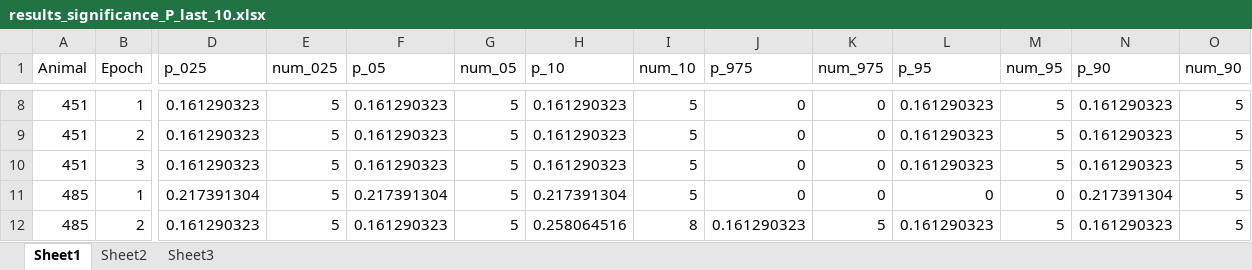
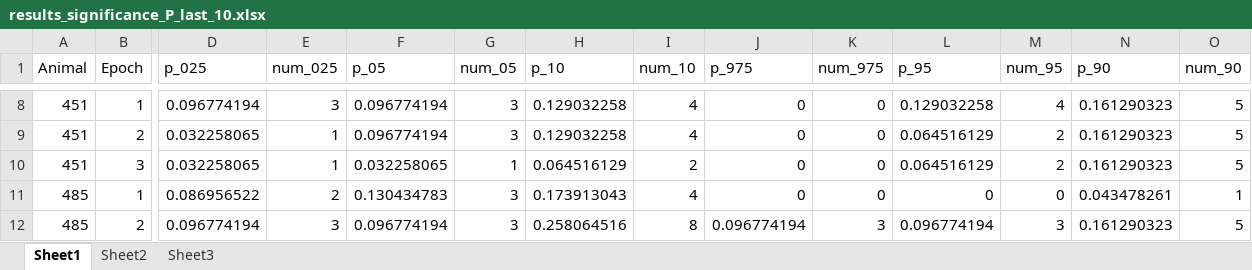
Before and after one commit to donaldsonlab/Imaging-Paper, an Excel workbook: Paper Rebuttal/Adjustments_12_2019/Data/results_significance_P_last_10.xlsx, sheet Sheet1, drawn as a sheet; only a part is shown, gaps mark what is left out; values as stored, in another font and other column widths than the file's, no borders; the diff covers the shown part only; the diff names each change by its address in the sheet, - before the commit and + after, or states it on an @@ line.

```diff
--- a/Paper Rebuttal/Adjustments_12_2019/Data/results_significance_P_last_10.xlsx (sheet Sheet1)
+++ b/Paper Rebuttal/Adjustments_12_2019/Data/results_significance_P_last_10.xlsx (sheet Sheet1)
-D8 (p_025): 0.161290323
+D8 (p_025): 0.096774194
-E8 (num_025): 5
+E8 (num_025): 3
-F8:F9 (p_05): 0.161290323
+F8:F9 (p_05): 0.096774194
-G8:G9 (num_05): 5
+G8:G9 (num_05): 3
-H8:H9 (p_10): 0.161290323
+H8:H9 (p_10): 0.129032258
-I8:I9 (num_10): 5
+I8:I9 (num_10): 4
-L8 (p_95): 0.161290323
+L8 (p_95): 0.129032258
-M8 (num_95): 5
+M8 (num_95): 4
-D9:D10 (p_025): 0.161290323
+D9:D10 (p_025): 0.032258065
-E9:E10 (num_025): 5
+E9:E10 (num_025): 1
-L9:L10 (p_95): 0.161290323
+L9:L10 (p_95): 0.064516129
-M9:M10 (num_95): 5
+M9:M10 (num_95): 2
-F10 (p_05): 0.161290323
+F10 (p_05): 0.032258065
-G10 (num_05): 5
+G10 (num_05): 1
-H10 (p_10): 0.161290323
+H10 (p_10): 0.064516129
-I10 (num_10): 5
+I10 (num_10): 2
-D11 (p_025): 0.217391304
+D11 (p_025): 0.086956522
-E11 (num_025): 5
+E11 (num_025): 2
-F11 (p_05): 0.217391304
+F11 (p_05): 0.130434783
-G11:G12 (num_05): 5
+G11:G12 (num_05): 3
-H11 (p_10): 0.217391304
+H11 (p_10): 0.173913043
-I11 (num_10): 5
+I11 (num_10): 4
-N11 (p_90): 0.217391304
+N11 (p_90): 0.043478261
-O11 (num_90): 5
+O11 (num_90): 1
-D12 (p_025): 0.161290323
+D12 (p_025): 0.096774194
-E12 (num_025): 5
+E12 (num_025): 3
-F12 (p_05): 0.161290323
+F12 (p_05): 0.096774194
-J12 (p_975): 0.161290323
+J12 (p_975): 0.096774194
-K12 (num_975): 5
+K12 (num_975): 3
-L12 (p_95): 0.161290323
+L12 (p_95): 0.096774194
-M12 (num_95): 5
+M12 (num_95): 3
```
Also changed, not shown: 5 added rows, 5 removed rows and 156 edited cells elsewhere in this sheet, Paper Rebuttal/Adjustments_12_2019/Data/results_significance_N_first_10.xlsx, Paper Rebuttal/Adjustments_12_2019/Data/results_significance_N_last_10.xlsx, 14 other files.
